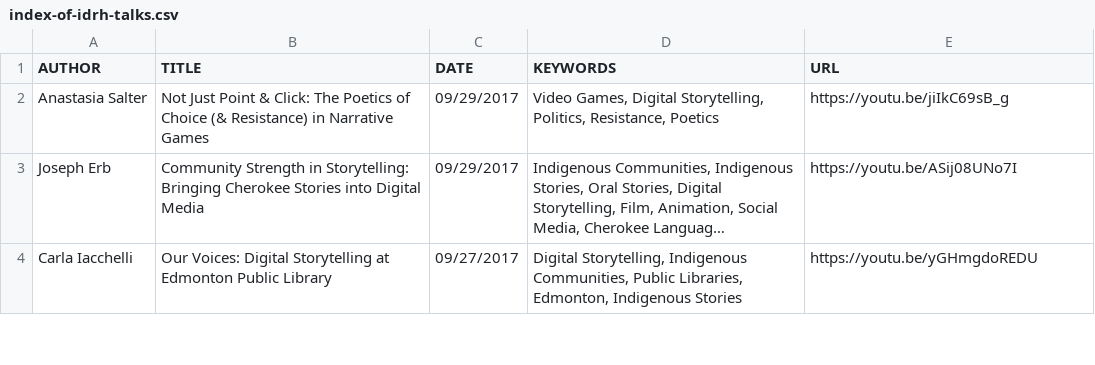
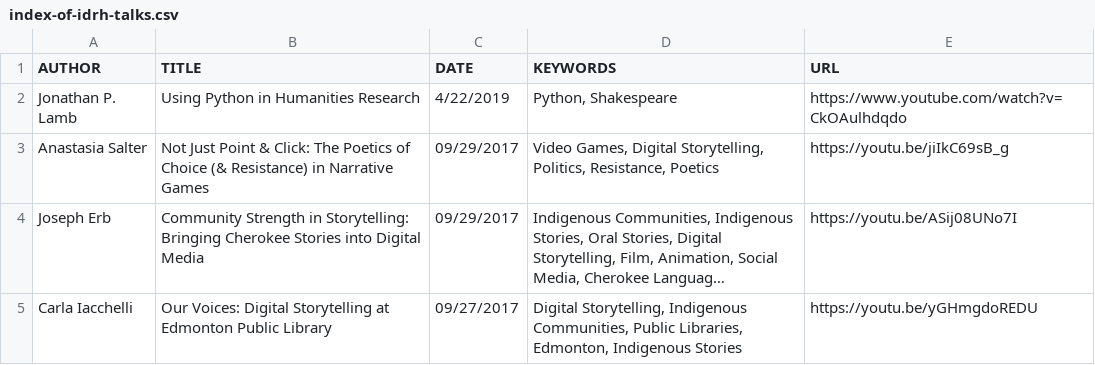
Before and after one commit to derekeder/csv-to-html-table, a CSV file: data/index-of-idrh-talks.csv, drawn as a sheet; only a part is shown; long unchanged cells end in ….

Commit message:
Update index-of-idrh-talks.csv

```diff
--- a/data/index-of-idrh-talks.csv
+++ b/data/index-of-idrh-talks.csv
@@ -1,2 +1,3 @@
 "AUTHOR","TITLE","DATE","KEYWORDS","URL"
+Jonathan P. Lamb,Using Python in Humanities Research,4/22/2019,"Python, Shakespeare",https://www.youtube.com/watch?v=CkOAulhdqdo
 Anastasia Salter,Not Just Point & Click: The Poetics of Choice (& Resistance) in Narrative Games,09/29/2017,"Video Games, Digital Storytelling, Politics, Resistance, Poetics",https://youtu.be/jiIkC69sB_g
```
